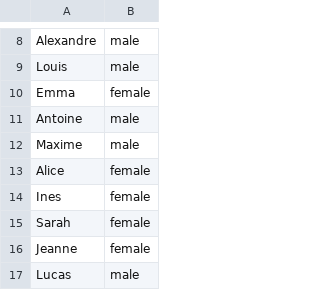
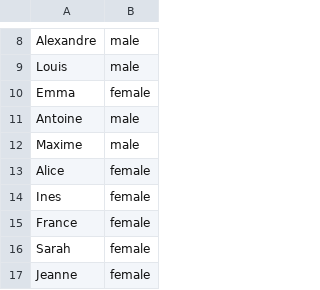
Before and after one commit to dadoonet/injector, a CSV file: src/main/resources/prenoms.csv, drawn as a sheet; only a part is shown, gaps mark what is left out; the shorter side is filled out with more unchanged rows; the diff names each change by its address in the sheet, - before the commit and + after, or states it on an @@ line.

Commit message:
Add France to the list of first names

```diff
--- a/src/main/resources/prenoms.csv
+++ b/src/main/resources/prenoms.csv
+row 15: France | female
```
